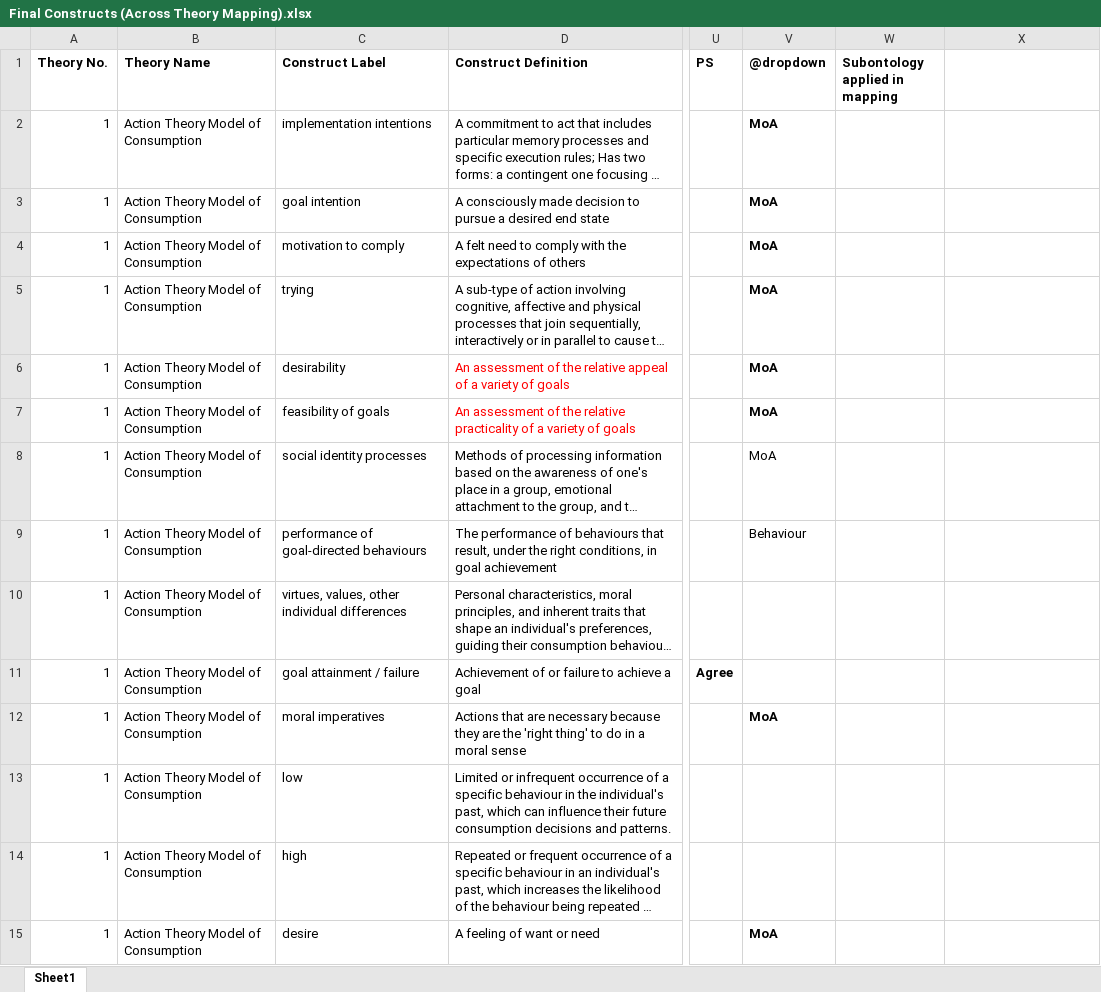
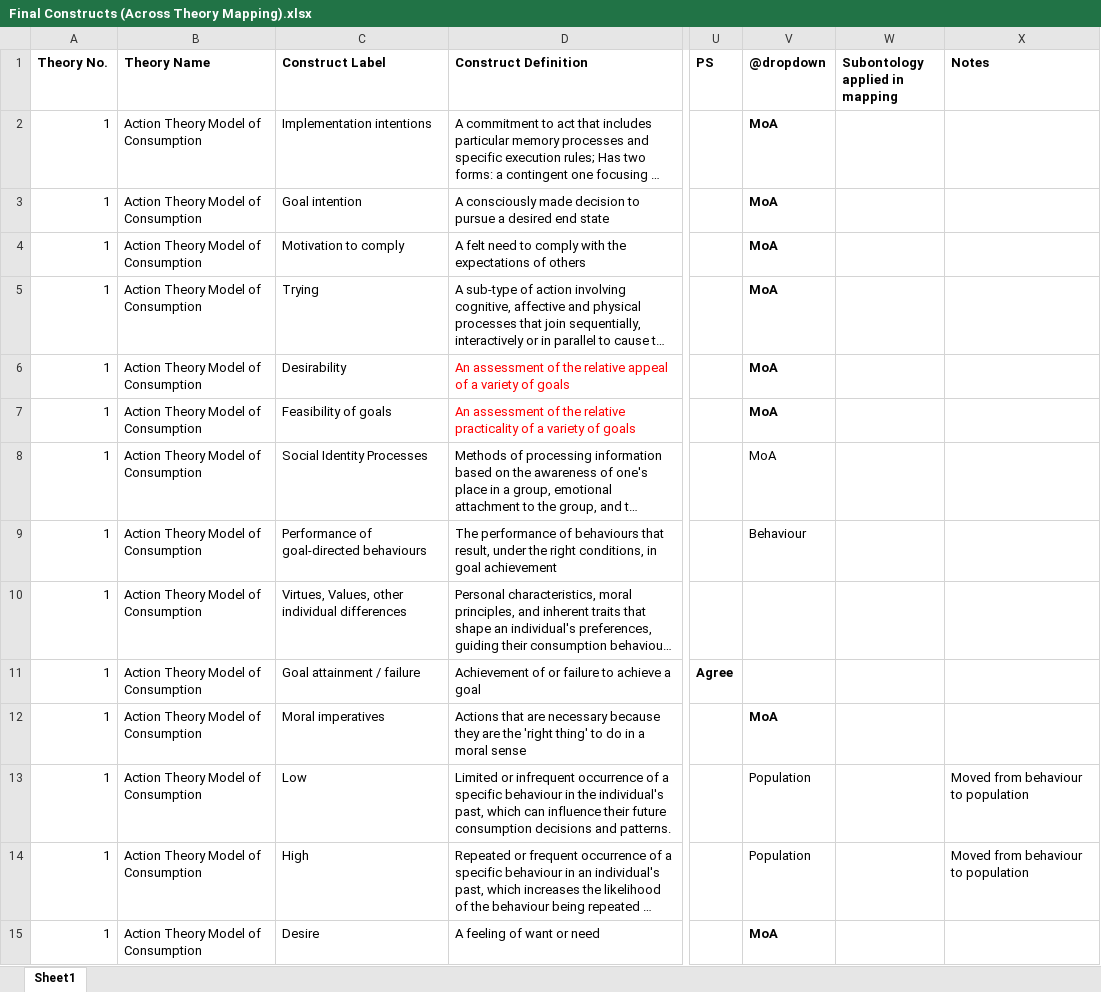
Before and after one commit to jannahastings/theory-database, an Excel workbook: definitions/Final Constructs (Across Theory Mapping).xlsx, sheet Sheet1, drawn as a sheet; only a part is shown, gaps mark what is left out; long unchanged cells end in …; values as stored, in another font and other column widths than the file's, no borders; table styles not drawn; the diff covers the shown part only; the diff names each change by its address in the sheet, - before the commit and + after, or states it on an @@ line.

Commit message:
Update theory mapping 30/03

```diff
--- a/definitions/Final Constructs (Across Theory Mapping).xlsx (sheet Sheet1)
+++ b/definitions/Final Constructs (Across Theory Mapping).xlsx (sheet Sheet1)
-X1: (empty)
+X1: Notes
-C2 (Construct Label): implementation intentions
+C2 (Construct Label): Implementation intentions
-C3 (Construct Label): goal intention
+C3 (Construct Label): Goal intention
-C4 (Construct Label): motivation to comply
+C4 (Construct Label): Motivation to comply
-C5 (Construct Label): trying
+C5 (Construct Label): Trying
-C6 (Construct Label): desirability
+C6 (Construct Label): Desirability
-C7 (Construct Label): feasibility of goals
+C7 (Construct Label): Feasibility of goals
-C8 (Construct Label): social identity processes
+C8 (Construct Label): Social Identity Processes
-C9 (Construct Label): performance of goal-directed behaviours
+C9 (Construct Label): Performance of goal-directed behaviours
-C10 (Construct Label): virtues, values, other individual differences
+C10 (Construct Label): Virtues, Values, other individual differences
-C11 (Construct Label): goal attainment / failure
+C11 (Construct Label): Goal attainment / failure
-C12 (Construct Label): moral imperatives
+C12 (Construct Label): Moral imperatives
-C13 (Construct Label): low
+C13 (Construct Label): Low
-V13:V14 (@dropdown): (empty)
+V13:V14 (@dropdown): Population
-X13:X14 (Notes): (empty)
+X13:X14 (Notes): Moved from behaviour to population
-C14 (Construct Label): high
+C14 (Construct Label): High
-C15 (Construct Label): desire
+C15 (Construct Label): Desire
```
Also changed, not shown: 1479 edited cells and cell formats elsewhere in this sheet, 12 other files.
